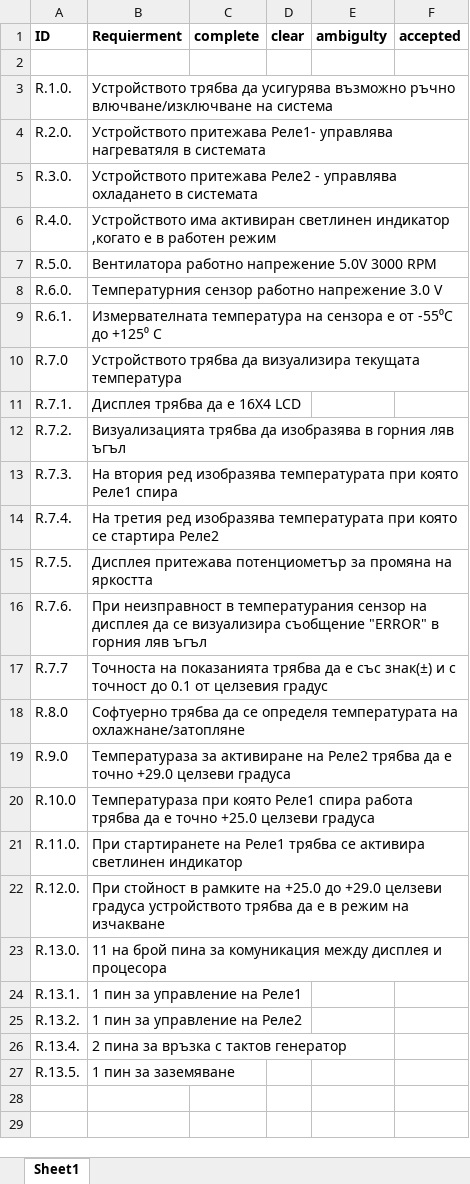
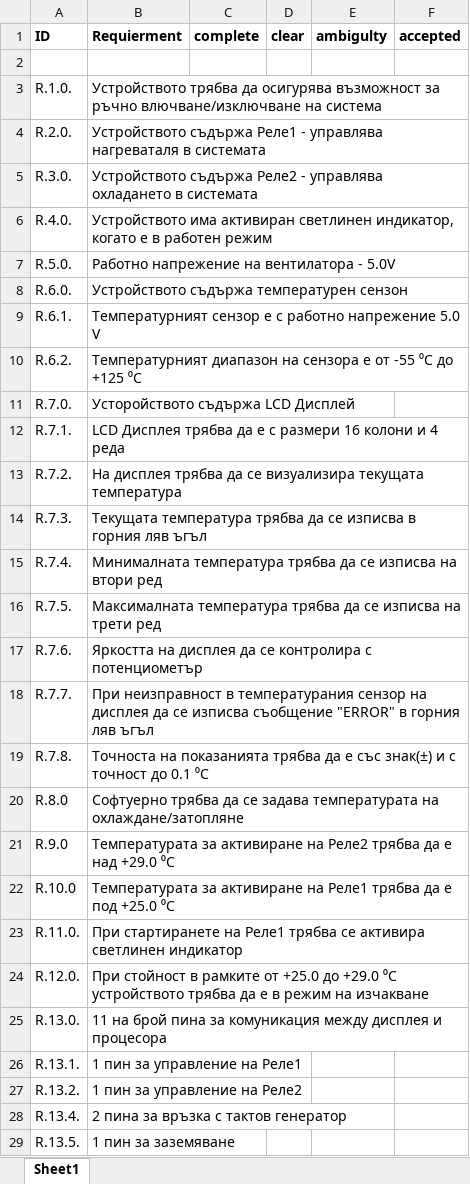
Before and after one commit to rsai2016/mdgsv, an Excel workbook: Requirements.xlsx, sheet Sheet1, drawn as a sheet; only a part is shown; the shorter side is filled out with more unchanged rows; values as stored, in another font and other column widths than the file's, no borders; removed rows and columns are numbered as before the commit, all else as after; the diff covers the shown part only; the diff names each change by its address in the sheet, - before the commit and + after, or states it on an @@ line.

Commit message:
Version 2.0
Version 2.0

```diff
--- a/Requirements.xlsx (sheet Sheet1)
+++ b/Requirements.xlsx (sheet Sheet1)
-B3 (Requierment): …трябва да усигурява възможно ръчно влючване/изключване…
+B3 (Requierment): …трябва да осигурява възможност за ръчно влючване/изключване…
-B4 (Requierment): Устройството притежава Реле1- управлява нагреватяля в системата
+B4 (Requierment): Устройството съдържа Реле1 - управлява нагреваталя в системата
-B5 (Requierment): Устройството притежава Реле2 -…
+B5 (Requierment): Устройството съдържа Реле2 -…
-B6 (Requierment): …активиран светлинен индикатор ,когато е в…
+B6 (Requierment): …активиран светлинен индикатор, когато е в…
-B7 (Requierment): Вентилатора работно напрежение 5.0V 3000 RPM
+B7 (Requierment): Работно напрежение на вентилатора - 5.0V
-B8 (Requierment): Температурния сензор работно напрежение 3.0 V
+B8 (Requierment): Устройството съдържа температурен сензон
-B9 (Requierment): Измервателната температура на сензора е от -55⁰C до +125⁰ C
+B9 (Requierment): Температурният сензор е с работно напрежение 5.0 V
-row 10: R.7.0 | Устройството трябва да визуализира текущата температура
+row 10: R.6.2. | Температурният диапазон на сензора е от -55 ⁰C до +125 ⁰C
+row 11: R.7.0. | Усторойството съдържа LCD Дисплей
-B12 (Requierment): Дисплея трябва да е 16X4 LCD
+B12 (Requierment): LCD Дисплея трябва да е с размери 16 колони и 4 реда
-B13 (Requierment): Визуализацията трябва да изобразява в горния ляв ъгъл
+B13 (Requierment): На дисплея трябва да се визуализира текущата температура
-B14 (Requierment): На втория ред изобразява температурата при която Реле1 спира
+B14 (Requierment): Текущата температура трябва да се изписва в горния ляв ъгъл
-B15 (Requierment): На третия ред изобразява температурата при която се стартира Реле2
+B15 (Requierment): Минималната температура трябва да се изписва на втори ред
-B16 (Requierment): Дисплея притежава потенциометър за промяна на яркостта
+B16 (Requierment): Максималната температура трябва да се изписва на трети ред
-B17 (Requierment): При неизправност в температурания сензор на дисплея да се визуализира съобщение "ERROR" в горния ляв ъгъл
+B17 (Requierment): Яркостта на дисплея да се контролира с потенциометър
-row 17: R.7.7 | Точноста на показанията трябва да е със знак(±) и с точност до 0.1 от целзевия градус
+row 18: R.7.7. | При неизправност в температурания сензор на дисплея да се изписва съобщение "ERROR" в горния ляв ъгъл
+row 19: R.7.8. | Точноста на показанията трябва да е със знак(±) и с точност до 0.1 ⁰C
-B20 (Requierment): …да се определя температурата на охлажнане/затопляне
+B20 (Requierment): …да се задава температурата на охлаждане/затопляне
-B21 (Requierment): Температураза за активиране на Реле2 трябва да е точно +29.0 целзеви градуса
+B21 (Requierment): Температурата за активиране на Реле2 трябва да е над +29.0 ⁰С
-B22 (Requierment): Температураза при която Реле1 спира работа трябва да е точно +25.0 целзеви градуса
+B22 (Requierment): Температурата за активиране на Реле1 трябва да е под +25.0 ⁰С
-B24 (Requierment): …в рамките на +25.0 до +29.0 целзеви градуса устройството трябва…
+B24 (Requierment): …в рамките от +25.0 до +29.0 ⁰С устройството трябва…
```
Also changed, not shown: 3 added rows, 3 removed rows and 1 edited cell elsewhere in this sheet.
